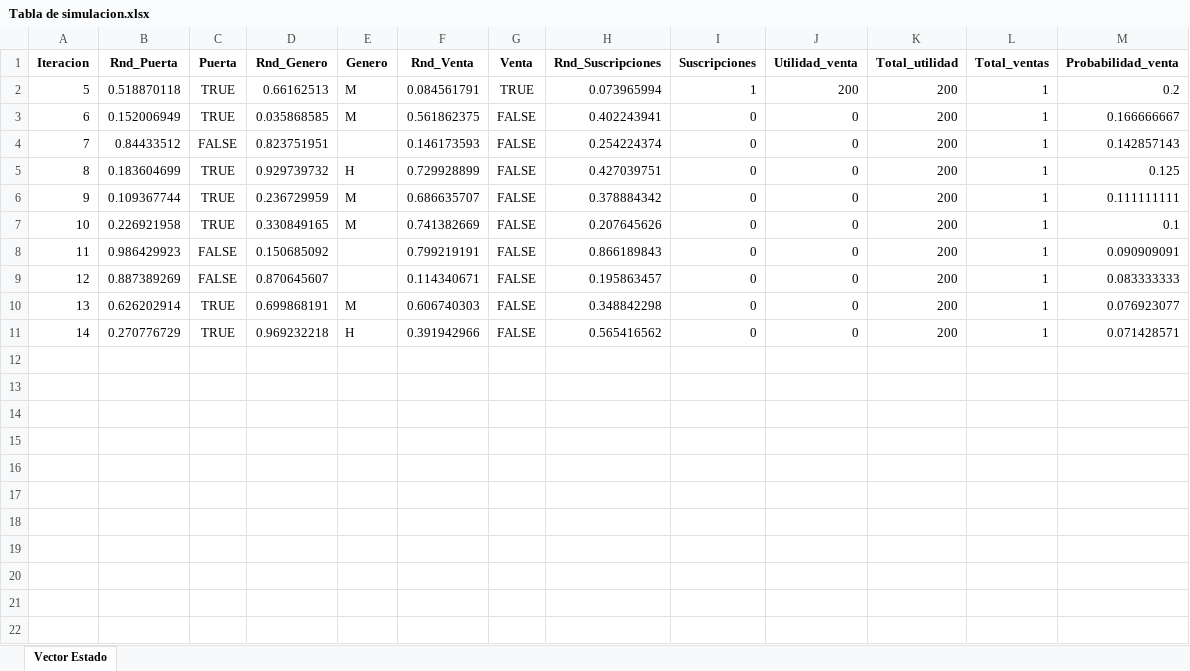
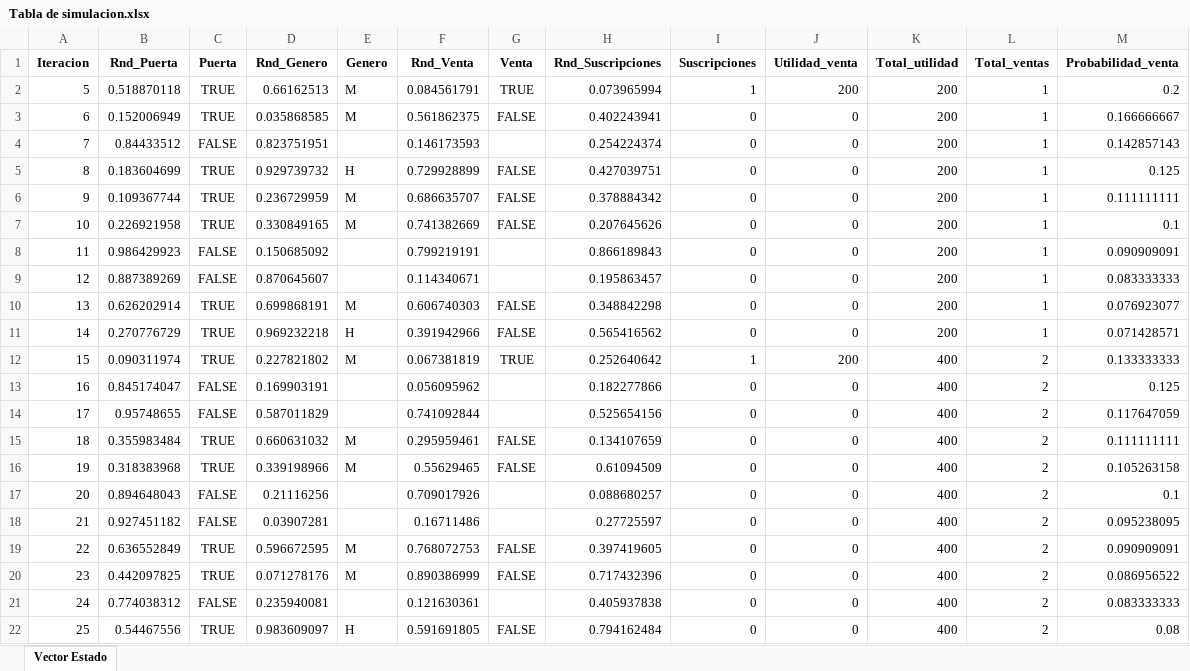
Before and after one commit to nicoMoroni348/TP-Simulacion, an Excel workbook: Tp3/Tabla de simulacion.xlsx, sheet Vector Estado, drawn as a sheet; only a part is shown; values as stored, in another font and other column widths than the file's, no borders; the diff covers the shown part only; the diff names each change by its address in the sheet, - before the commit and + after, or states it on an @@ line.

Commit message:
separacion simulacion en funciones

```diff
--- a/Tp3/Tabla de simulacion.xlsx (sheet Vector Estado)
+++ b/Tp3/Tabla de simulacion.xlsx (sheet Vector Estado)
-G4 (Venta): FALSE
+G4 (Venta): (empty)
-G8:G9 (Venta): FALSE
+G8:G9 (Venta): (empty)
+row 12: 15 | 0.090311974 | TRUE | 0.227821802 | M | 0.067381819 | TRUE | 0.252640642 | 1 | 200 | 400 | 2 | 0.133333333
+row 13: 16 | 0.845174047 | FALSE | 0.169903191 |  | 0.056095962 |  | 0.182277866 | 0 | 0 | 400 | 2 | 0.125
+row 14: 17 | 0.95748655 | FALSE | 0.587011829 |  | 0.741092844 |  | 0.525654156 | 0 | 0 | 400 | 2 | 0.117647059
+row 15: 18 | 0.355983484 | TRUE | 0.660631032 | M | 0.295959461 | FALSE | 0.134107659 | 0 | 0 | 400 | 2 | 0.111111111
+row 16: 19 | 0.318383968 | TRUE | 0.339198966 | M | 0.55629465 | FALSE | 0.61094509 | 0 | 0 | 400 | 2 | 0.105263158
+row 17: 20 | 0.894648043 | FALSE | 0.21116256 |  | 0.709017926 |  | 0.088680257 | 0 | 0 | 400 | 2 | 0.1
+row 18: 21 | 0.927451182 | FALSE | 0.03907281 |  | 0.16711486 |  | 0.27725597 | 0 | 0 | 400 | 2 | 0.095238095
+row 19: 22 | 0.636552849 | TRUE | 0.596672595 | M | 0.768072753 | FALSE | 0.397419605 | 0 | 0 | 400 | 2 | 0.090909091
+row 20: 23 | 0.442097825 | TRUE | 0.071278176 | M | 0.890386999 | FALSE | 0.717432396 | 0 | 0 | 400 | 2 | 0.086956522
+row 21: 24 | 0.774038312 | FALSE | 0.235940081 |  | 0.121630361 |  | 0.405937838 | 0 | 0 | 400 | 2 | 0.083333333
+row 22: 25 | 0.54467556 | TRUE | 0.983609097 | H | 0.591691805 | FALSE | 0.794162484 | 0 | 0 | 400 | 2 | 0.08
```
Also changed, not shown: 75 added rows elsewhere in this sheet, 1 other file.
